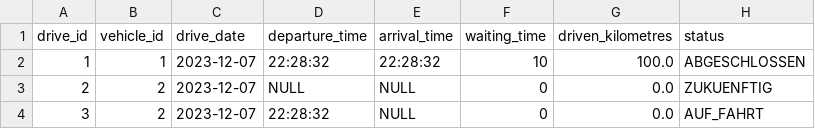
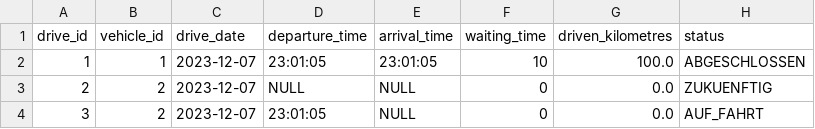
Before and after one commit to jku-win-se/teaching-2023.ws.prse.projecttemplate, a CSV file: drive.csv, drawn as a sheet.

```diff
--- a/drive.csv
+++ b/drive.csv
@@ -1,4 +1,4 @@
 drive_id;vehicle_id;drive_date;departure_time;arrival_time;waiting_time;driven_kilometres;status
-1;1;2023-12-07;22:28:32;22:28:32;10;100.0;ABGESCHLOSSEN
+1;1;2023-12-07;23:01:05;23:01:05;10;100.0;ABGESCHLOSSEN
 2;2;2023-12-07;NULL;NULL;0;0.0;ZUKUENFTIG
-3;2;2023-12-07;22:28:32;NULL;0;0.0;AUF_FAHRT
+3;2;2023-12-07;23:01:05;NULL;0;0.0;AUF_FAHRT
```
Also changed, not shown: 3 other files.
